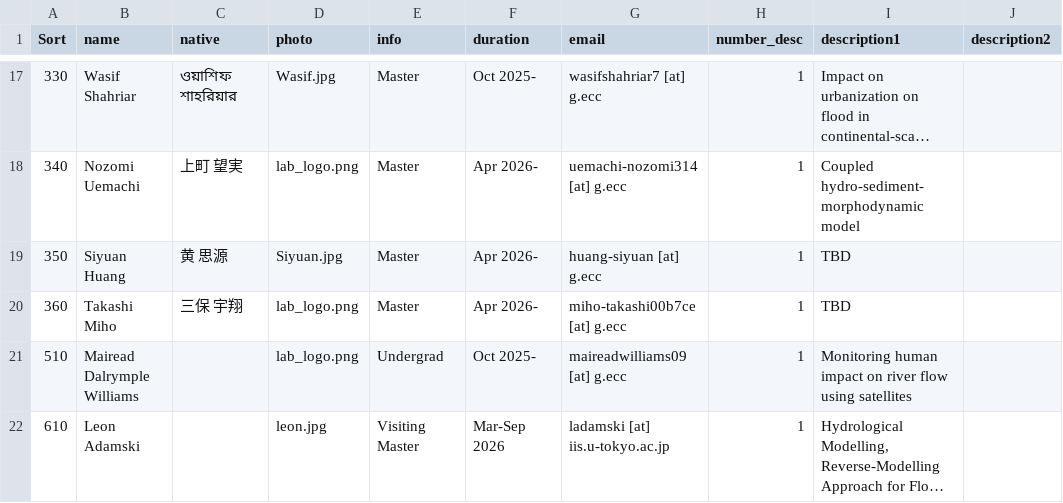
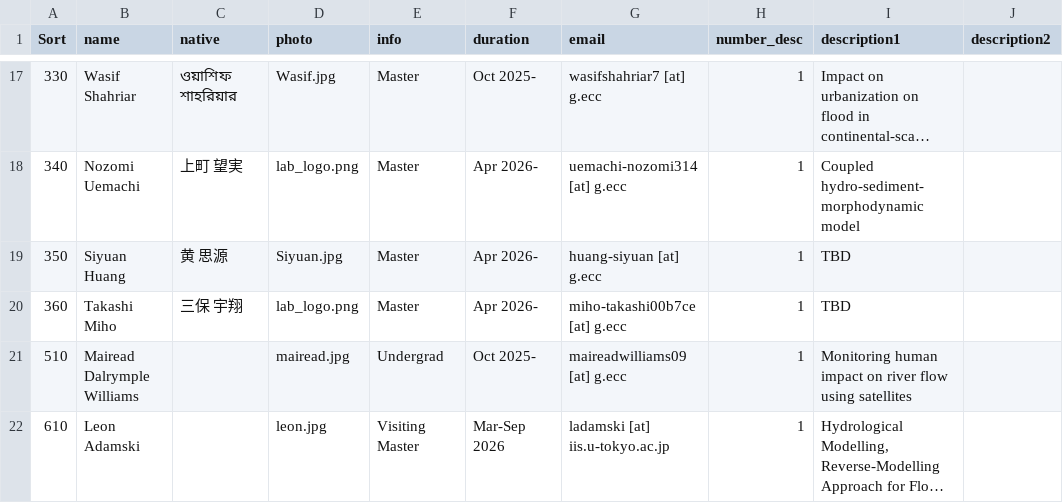
Before and after one commit to global-hydrodynamics/global-hydrodynamics.github.io, a CSV file: _data/team_member.csv, drawn as a sheet; only a part is shown, gaps mark what is left out; long unchanged cells end in …; the diff names each change by its address in the sheet, - before the commit and + after, or states it on an @@ line.

Commit message:
mairead

```diff
--- a/_data/team_member.csv
+++ b/_data/team_member.csv
-D21 (photo): lab_logo.png
+D21 (photo): mairead.jpg
```
Also changed, not shown: 1 other file.
